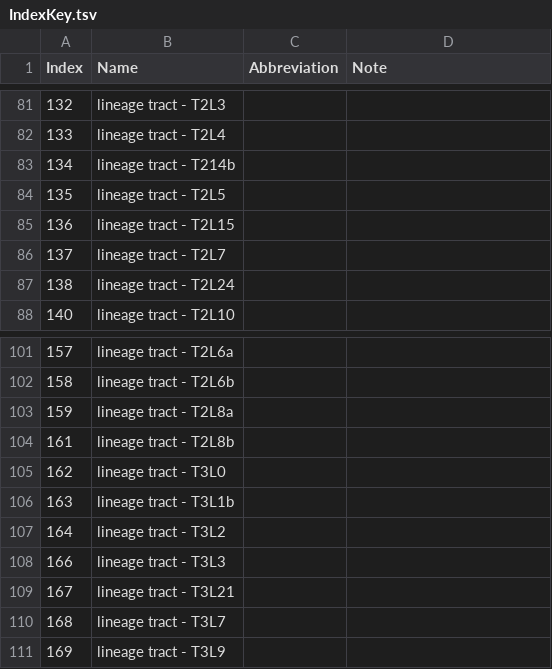
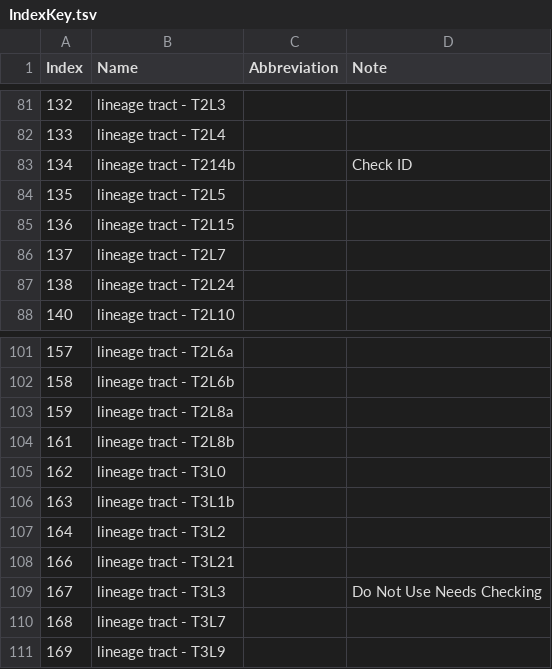
Before and after one commit to Robbie1977/DrosAdultTAGdomains, a TSV file: refData/IndexKey.tsv, drawn as a sheet; only a part is shown, gaps mark what is left out.

Commit message:
Clarifying

```diff
--- a/refData/IndexKey.tsv
+++ b/refData/IndexKey.tsv
@@ -82,3 +82,3 @@ Index	Name	Abbreviation	Note
 133	lineage tract - T2L4		
-134	lineage tract - T214b		
+134	lineage tract - T214b		Check ID
 135	lineage tract - T2L5		
@@ -107,4 +107,4 @@ Index	Name	Abbreviation	Note
 164	lineage tract - T3L2		
-166	lineage tract - T3L3		
-167	lineage tract - T3L21		
+166	lineage tract - T3L21		
+167	lineage tract - T3L3		Do Not Use Needs Checking
 168	lineage tract - T3L7		
```
